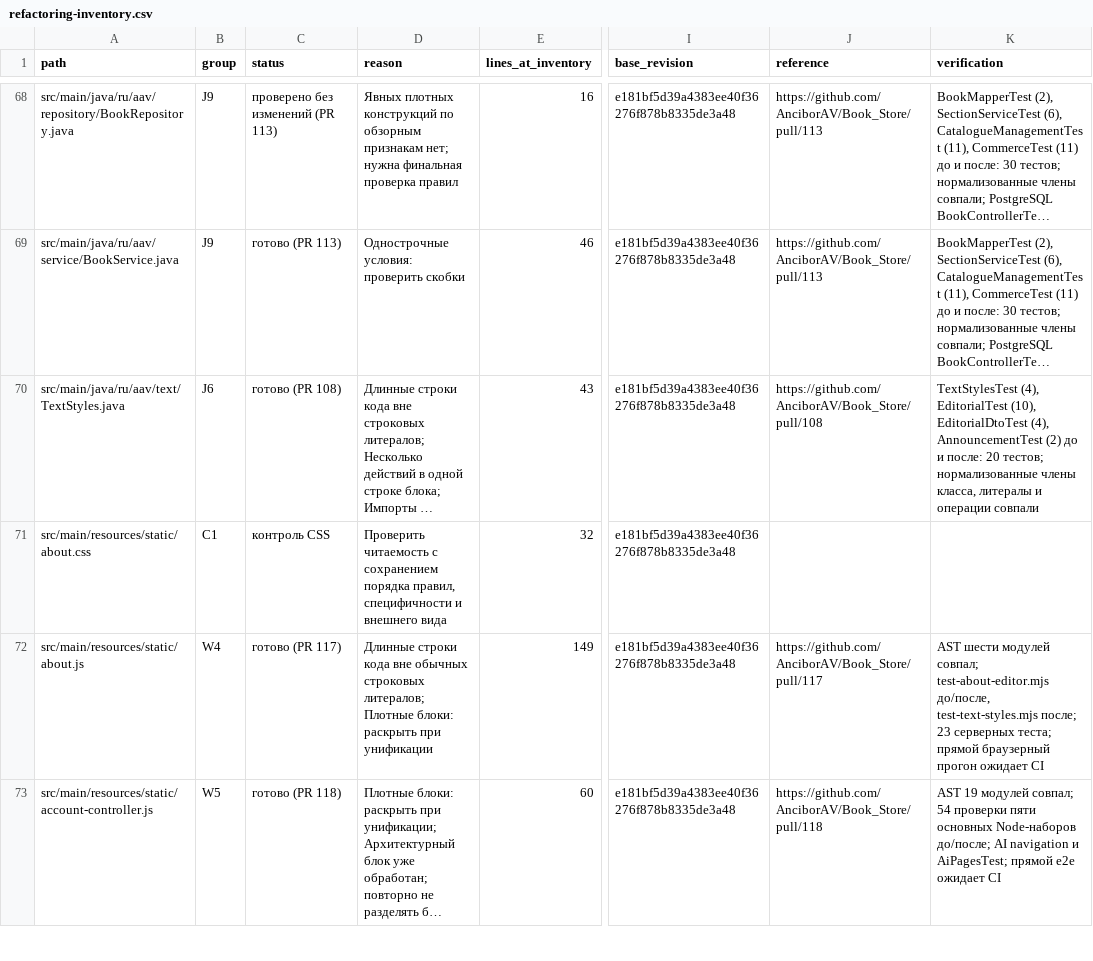
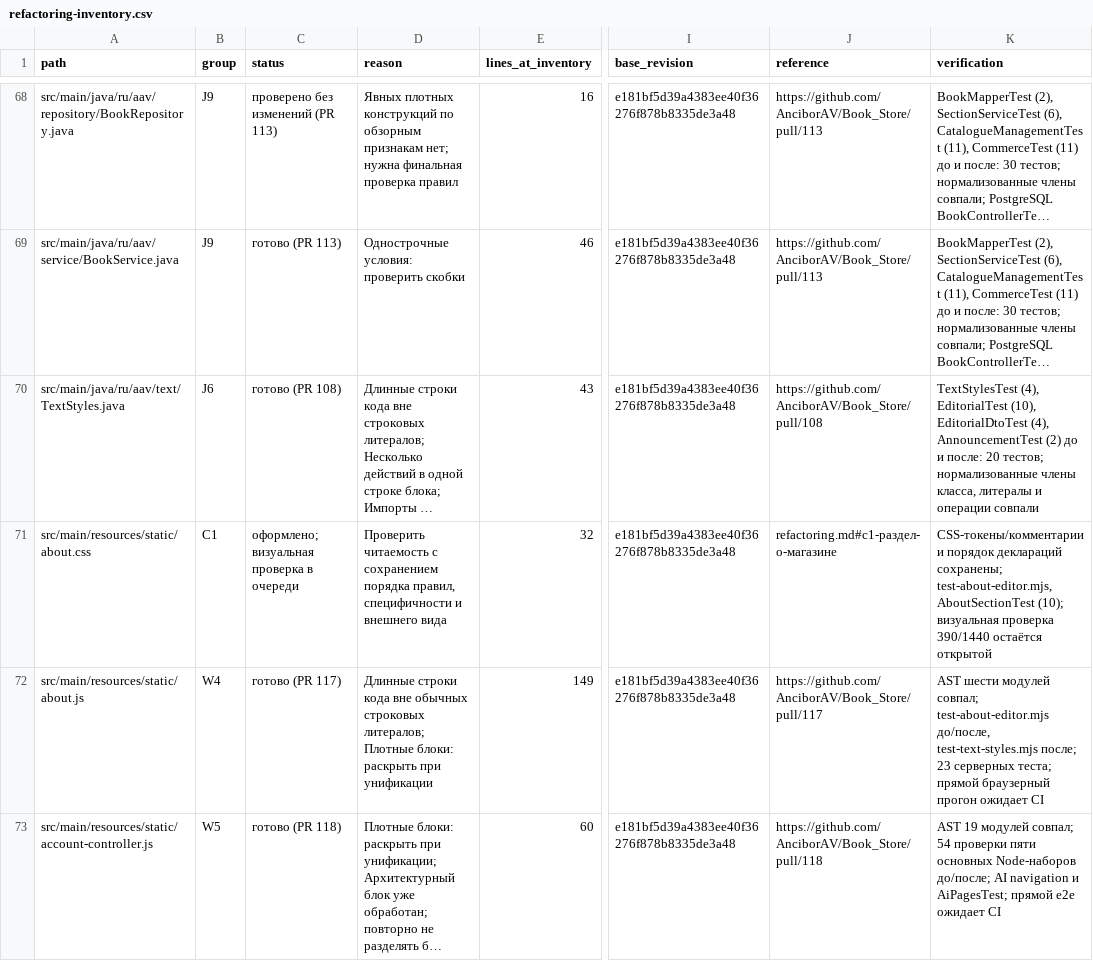
Before and after one commit to AnciborAV/Book_Store, a CSV file: docs/refactoring-inventory.csv, drawn as a sheet; only a part is shown, gaps mark what is left out; long unchanged cells end in …; the diff covers the shown part only; the diff names each change by its address in the sheet, - before the commit and + after, or states it on an @@ line.

Commit message:
style: format about section stylesheet

```diff
--- a/docs/refactoring-inventory.csv
+++ b/docs/refactoring-inventory.csv
-C71 (status): контроль CSS
+C71 (status): оформлено; визуальная проверка в очереди
-J71 (reference): (empty)
+J71 (reference): refactoring.md#c1-раздел-о-магазине
-K71 (verification): (empty)
+K71 (verification): CSS-токены/комментарии и порядок деклараций сохранены; test-about-editor.mjs, AboutSectionTest (10); визуальная проверка 390/1440 остаётся открытой
```
Also changed, not shown: 3 edited cells elsewhere in this file, 3 other files.
